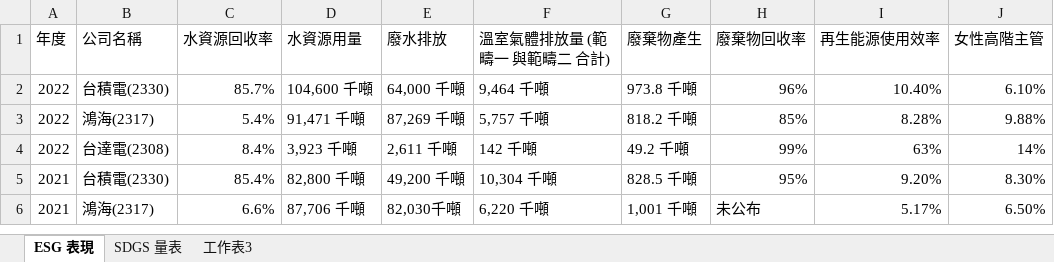
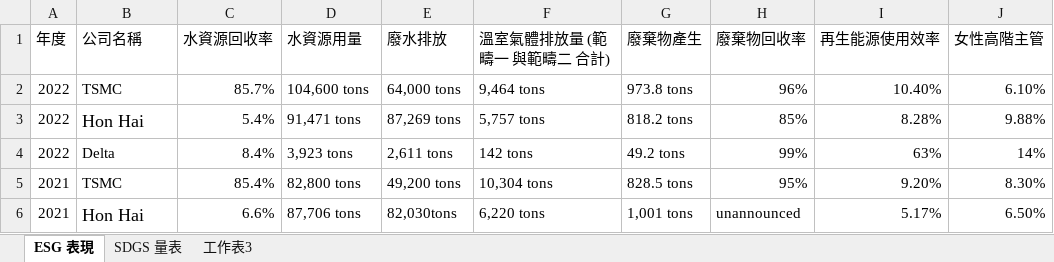
Before and after one commit to Shen-EN-DE/HouseWeb.github.io, an Excel workbook: src/pages/ServiceItem/ESGtech/ESGData/綠色金融科技 永續資料庫 範例.xlsx, sheet ESG 表現, drawn as a sheet; only a part is shown; values as stored, in another font and other column widths than the file's, no borders; the diff covers the shown part only; the diff names each change by its address in the sheet, - before the commit and + after, or states it on an @@ line.

```diff
--- a/src/pages/ServiceItem/ESGtech/ESGData/綠色金融科技 永續資料庫 範例.xlsx (sheet ESG 表現)
+++ b/src/pages/ServiceItem/ESGtech/ESGData/綠色金融科技 永續資料庫 範例.xlsx (sheet ESG 表現)
-B2 (公司名稱): 台積電(2330)
+B2 (公司名稱): TSMC
-D2 (水資源用量): 104,600 千噸
+D2 (水資源用量): 104,600 tons
-E2 (廢水排放): 64,000 千噸
+E2 (廢水排放): 64,000 tons
-F2 (溫室氣體排放量 (範疇一 與範疇二 合計)): 9,464 千噸
+F2 (溫室氣體排放量 (範疇一 與範疇二 合計)): 9,464 tons
-G2 (廢棄物產生): 973.8 千噸
+G2 (廢棄物產生): 973.8 tons
-B3 (公司名稱): 鴻海(2317)
+B3 (公司名稱): Hon Hai
@@ B3 text size: larger @@
-D3 (水資源用量): 91,471 千噸
+D3 (水資源用量): 91,471 tons
-E3 (廢水排放): 87,269 千噸
+E3 (廢水排放): 87,269 tons
-F3 (溫室氣體排放量 (範疇一 與範疇二 合計)): 5,757 千噸
+F3 (溫室氣體排放量 (範疇一 與範疇二 合計)): 5,757 tons
-G3 (廢棄物產生): 818.2 千噸
+G3 (廢棄物產生): 818.2 tons
-B4 (公司名稱): 台達電(2308)
+B4 (公司名稱): Delta
-D4 (水資源用量): 3,923 千噸
+D4 (水資源用量): 3,923 tons
-E4 (廢水排放): 2,611 千噸
+E4 (廢水排放): 2,611 tons
-F4 (溫室氣體排放量 (範疇一 與範疇二 合計)): 142 千噸
+F4 (溫室氣體排放量 (範疇一 與範疇二 合計)): 142 tons
-G4 (廢棄物產生): 49.2 千噸
+G4 (廢棄物產生): 49.2 tons
-B5 (公司名稱): 台積電(2330)
+B5 (公司名稱): TSMC
-D5 (水資源用量): 82,800 千噸
+D5 (水資源用量): 82,800 tons
-E5 (廢水排放): 49,200 千噸
+E5 (廢水排放): 49,200 tons
-F5 (溫室氣體排放量 (範疇一 與範疇二 合計)): 10,304 千噸
+F5 (溫室氣體排放量 (範疇一 與範疇二 合計)): 10,304 tons
-G5 (廢棄物產生): 828.5 千噸
+G5 (廢棄物產生): 828.5 tons
-B6 (公司名稱): 鴻海(2317)
+B6 (公司名稱): Hon Hai
@@ B6 text size: larger @@
-D6 (水資源用量): 87,706 千噸
+D6 (水資源用量): 87,706 tons
-E6 (廢水排放): 82,030千噸
+E6 (廢水排放): 82,030tons
-F6 (溫室氣體排放量 (範疇一 與範疇二 合計)): 6,220 千噸
+F6 (溫室氣體排放量 (範疇一 與範疇二 合計)): 6,220 tons
-G6 (廢棄物產生): 1,001 千噸
+G6 (廢棄物產生): 1,001 tons
-H6 (廢棄物回收率): 未公布
+H6 (廢棄物回收率): unannounced
```
Also changed, not shown: 21 edited cells and cell formats elsewhere in this sheet, 44 other files.
